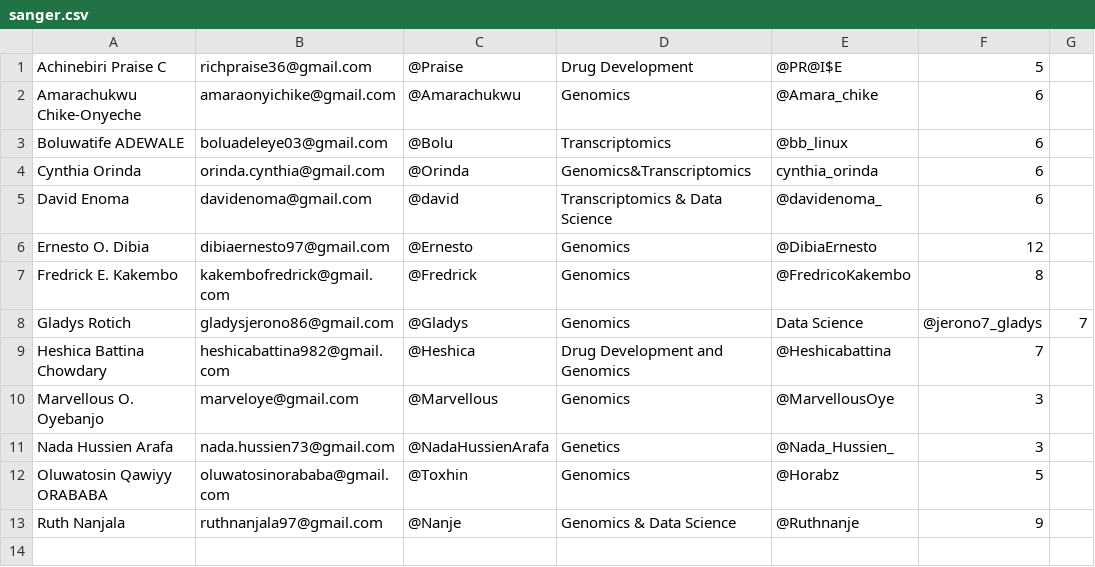
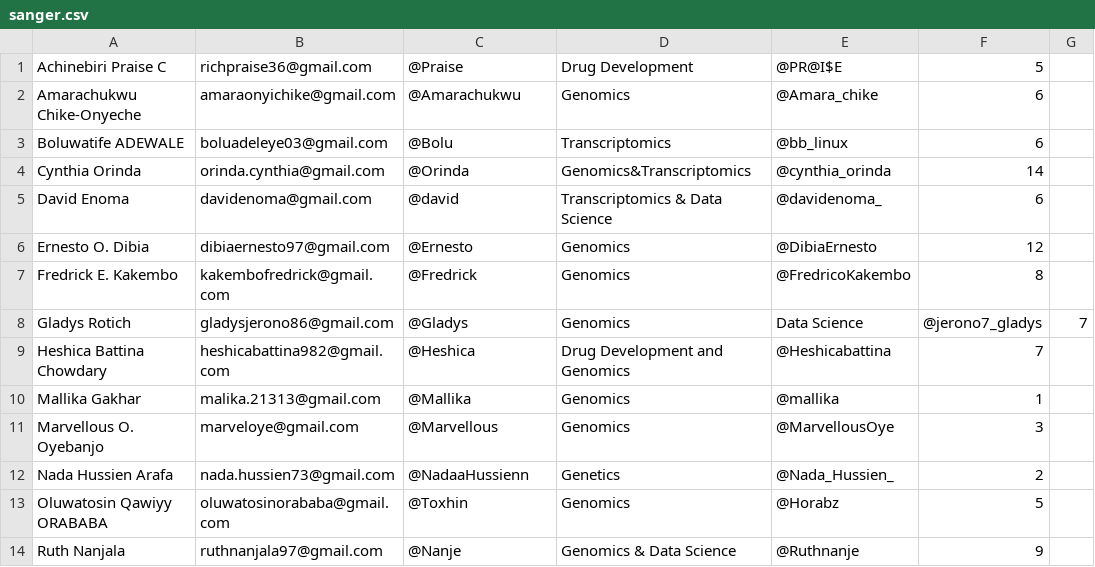
Before and after one commit to PraiseA/Team-Sanger, a CSV file: sanger.csv, drawn as a sheet.

Commit message:
Corrected Nada's biostack

```diff
--- a/sanger.csv
+++ b/sanger.csv
@@ -3,3 +3,3 @@ Amarachukwu Chike-Onyeche,amaraonyichike@gmail.com,@Amarachukwu,Genomics,@Amara_
 Boluwatife ADEWALE,boluadeleye03@gmail.com,@Bolu,Transcriptomics,@bb_linux,6
-Cynthia Orinda,orinda.cynthia@gmail.com,@Orinda,Genomics&Transcriptomics,cynthia_orinda,6
+Cynthia Orinda,orinda.cynthia@gmail.com,@Orinda,Genomics&Transcriptomics,@cynthia_orinda,14
 David Enoma,davidenoma@gmail.com,@david,Transcriptomics & Data Science,@davidenoma_,6
@@ -9,4 +9,5 @@ Gladys Rotich,gladysjerono86@gmail.com,@Gladys,Genomics, Data Science,@jerono7_g
 Heshica Battina Chowdary,heshicabattina982@gmail.com,@Heshica,Drug Development and Genomics,@Heshicabattina,7
+Mallika Gakhar,malika.21313@gmail.com,@Mallika,Genomics,@mallika,1
 Marvellous O. Oyebanjo,marveloye@gmail.com,@Marvellous,Genomics,@MarvellousOye,3
-Nada Hussien Arafa,nada.hussien73@gmail.com,@NadaHussienArafa,Genetics,@Nada_Hussien_,3
+Nada Hussien Arafa,nada.hussien73@gmail.com,@NadaaHussienn,Genetics,@Nada_Hussien_,2
 Oluwatosin Qawiyy ORABABA,oluwatosinorababa@gmail.com,@Toxhin,Genomics,@Horabz,5
```
Also changed, not shown: 1 other file.
